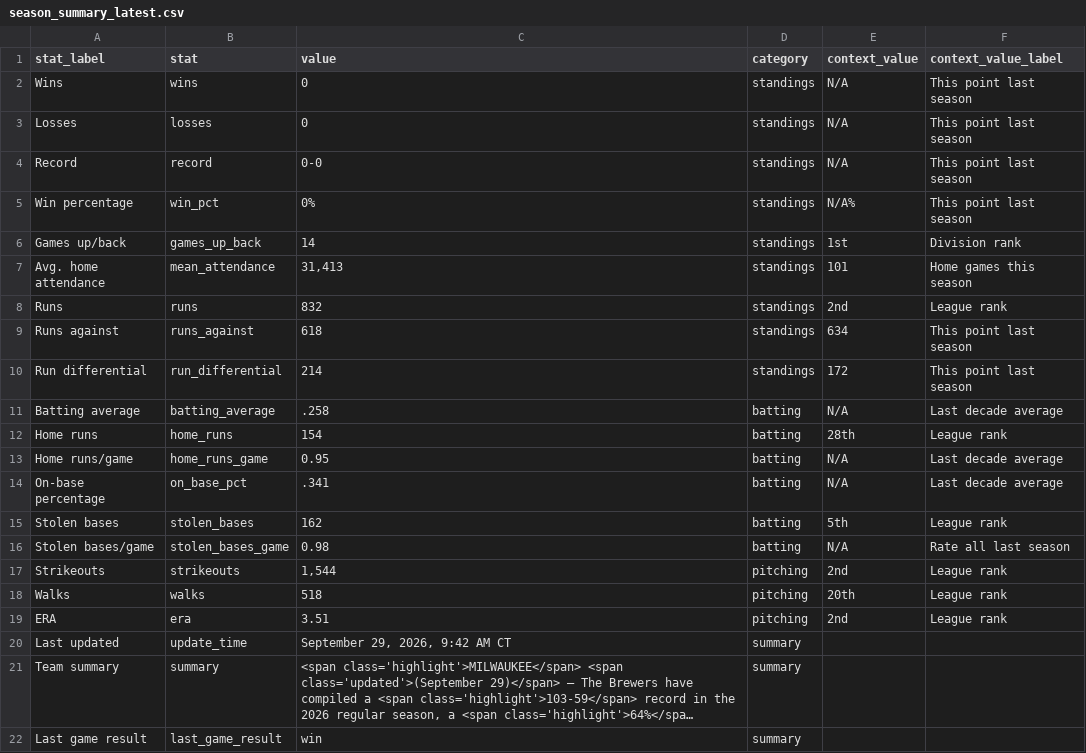
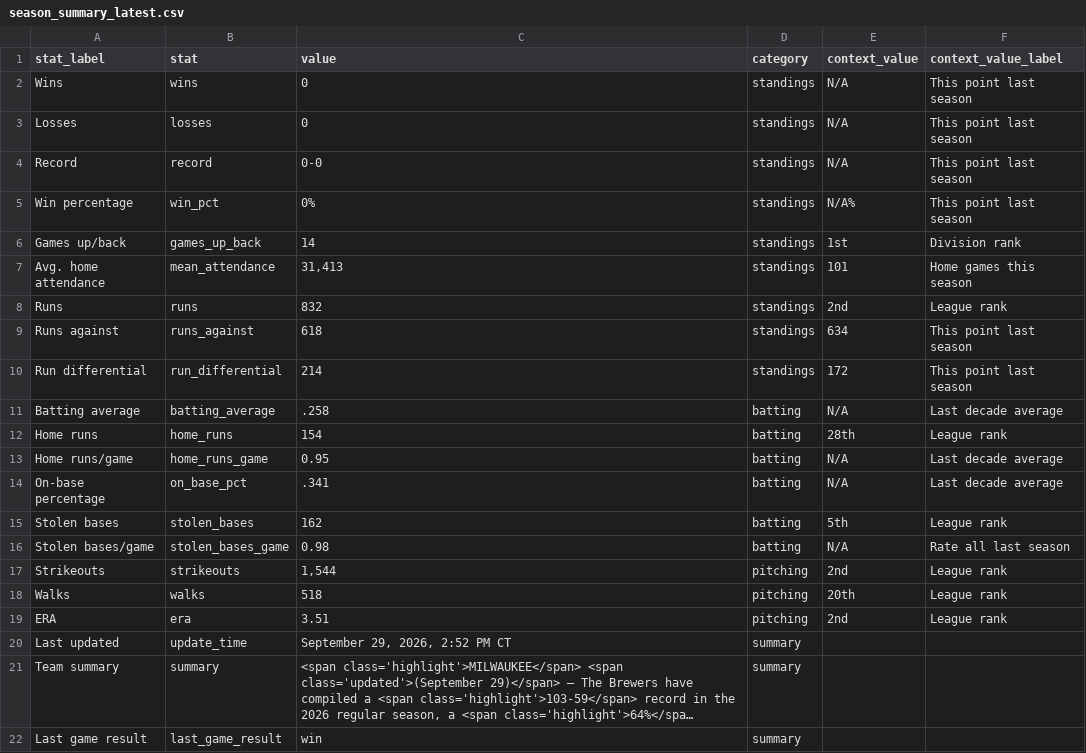
Before and after one commit to twallac10/mkebrewers-bot, a CSV file: data/standings/season_summary_latest.csv, drawn as a sheet; long unchanged cells end in …; the diff names each change by its address in the sheet, - before the commit and + after, or states it on an @@ line.

```diff
--- a/data/standings/season_summary_latest.csv
+++ b/data/standings/season_summary_latest.csv
-C20 (value): September 29, 2026, 9:42 AM CT
+C20 (value): September 29, 2026, 2:52 PM CT
```
Also changed, not shown: data/roster/brewers_roster_current.csv, data/roster/brewers_transactions_current.csv, 17 other files.
